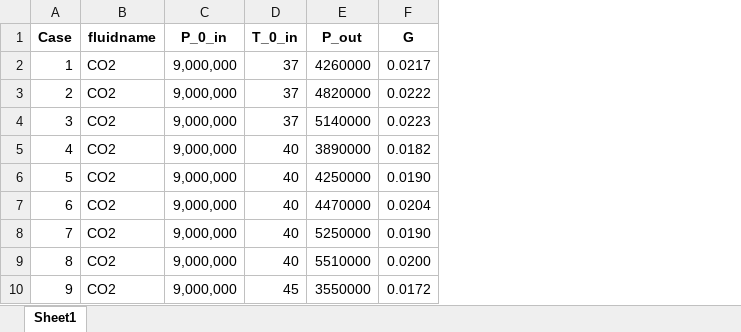
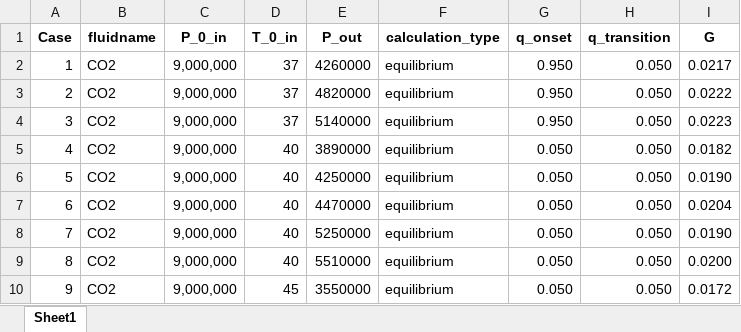
Before and after one commit to turbo-sim/barotropy, an Excel workbook: projects/Barana_2009/cases_summary.xlsx, sheet Sheet1, drawn as a sheet; only a part is shown; values as stored, in another font and other column widths than the file's, no borders; the diff names each change by its address in the sheet, - before the commit and + after, or states it on an @@ line.

Commit message:
Plot of the all cases in Ts diagram and inclusion of blending solver settings in the xlsx file customized for each case

```diff
--- a/projects/Barana_2009/cases_summary.xlsx (sheet Sheet1)
+++ b/projects/Barana_2009/cases_summary.xlsx (sheet Sheet1)
+column F (calculation_type), rows 2-10: all equilibrium
+column G (q_onset), rows 2-10: 0.950 | 0.950 | 0.950 | 0.050 | 0.050 | 0.050 | 0.050 | 0.050 | 0.050
+column H (q_transition), rows 2-10: all 0.050
```
Also changed, not shown: 3 other files.
